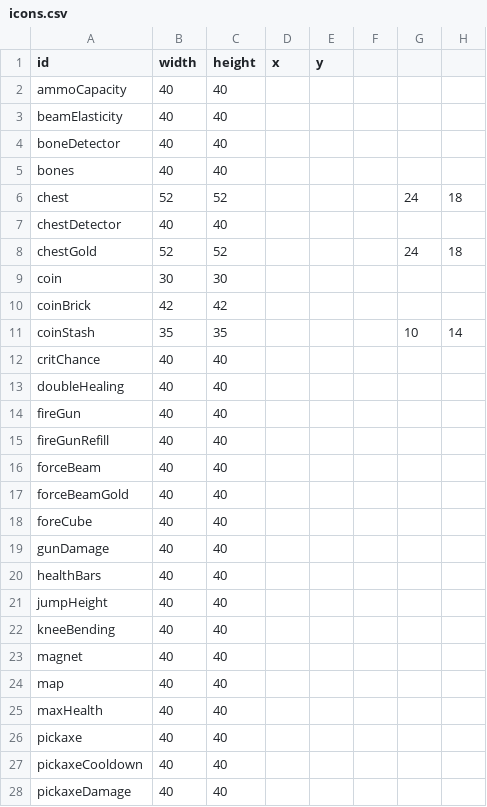
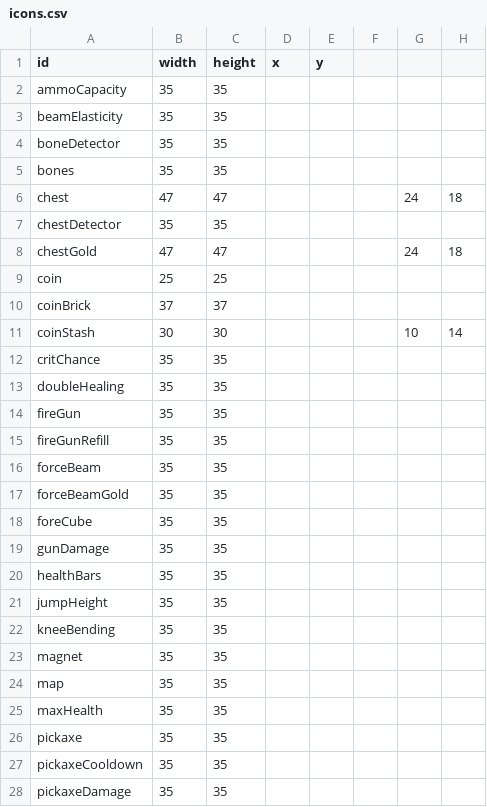
Before and after one commit to SupraGamesCommunity/map-sl, a CSV file: data/icons.csv, drawn as a sheet; only a part is shown; the diff covers the shown part only.

Commit message:
Update icons.csv

```diff
--- a/data/icons.csv
+++ b/data/icons.csv
@@ -1,28 +1,28 @@
 id,width,height,x,y,,,
-ammoCapacity,40,40,,,,,
-beamElasticity,40,40,,,,,
-boneDetector,40,40,,,,,
-bones,40,40,,,,,
-chest,52,52,,,,24,18
-chestDetector,40,40,,,,,
-chestGold,52,52,,,,24,18
-coin,30,30,,,,,
-coinBrick,42,42,,,,,
-coinStash,35,35,,,,10,14
-critChance,40,40,,,,,
-doubleHealing,40,40,,,,,
-fireGun,40,40,,,,,
-fireGunRefill,40,40,,,,,
-forceBeam,40,40,,,,,
-forceBeamGold,40,40,,,,,
-foreCube,40,40,,,,,
-gunDamage,40,40,,,,,
-healthBars,40,40,,,,,
-jumpHeight,40,40,,,,,
-kneeBending,40,40,,,,,
-magnet,40,40,,,,,
-map,40,40,,,,,
-maxHealth,40,40,,,,,
-pickaxe,40,40,,,,,
-pickaxeCooldown,40,40,,,,,
-pickaxeDamage,40,40,,,,,
+ammoCapacity,35,35,,,,,
+beamElasticity,35,35,,,,,
+boneDetector,35,35,,,,,
+bones,35,35,,,,,
+chest,47,47,,,,24,18
+chestDetector,35,35,,,,,
+chestGold,47,47,,,,24,18
+coin,25,25,,,,,
+coinBrick,37,37,,,,,
+coinStash,30,30,,,,10,14
+critChance,35,35,,,,,
+doubleHealing,35,35,,,,,
+fireGun,35,35,,,,,
+fireGunRefill,35,35,,,,,
+forceBeam,35,35,,,,,
+forceBeamGold,35,35,,,,,
+foreCube,35,35,,,,,
+gunDamage,35,35,,,,,
+healthBars,35,35,,,,,
+jumpHeight,35,35,,,,,
+kneeBending,35,35,,,,,
+magnet,35,35,,,,,
+map,35,35,,,,,
+maxHealth,35,35,,,,,
+pickaxe,35,35,,,,,
+pickaxeCooldown,35,35,,,,,
+pickaxeDamage,35,35,,,,,
```
Also changed, not shown: 40 edited cells elsewhere in this file.
